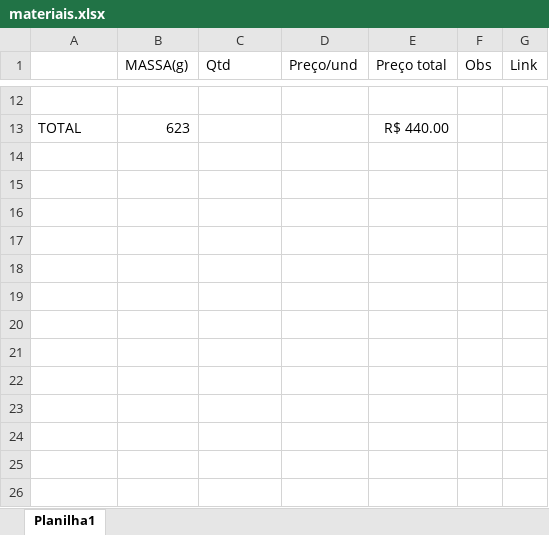
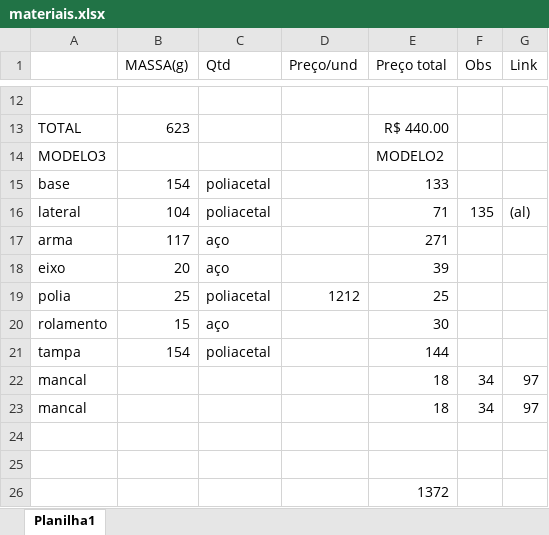
Before and after one commit to gilvanc/Titans, an Excel workbook: Producao/Combate_1kg/materiais.xlsx, sheet Planilha1, drawn as a sheet; only a part is shown, gaps mark what is left out; values as stored, in another font and other column widths than the file's, no borders; the diff names each change by its address in the sheet, - before the commit and + after, or states it on an @@ line.

Commit message:
Atualizacao da tabela de materiais e custos/pesos

```diff
--- a/Producao/Combate_1kg/materiais.xlsx (sheet Planilha1)
+++ b/Producao/Combate_1kg/materiais.xlsx (sheet Planilha1)
+row 14: MODELO3 |  |  |  | MODELO2
+row 15: base | 154 | poliacetal |  | 133
+row 16: lateral | 104 | poliacetal |  | 71 | 135 | (al)
+row 17: arma | 117 | aço |  | 271
+row 18: eixo | 20 | aço |  | 39
+row 19: polia | 25 | poliacetal | 1212 | 25
+row 20: rolamento | 15 | aço |  | 30
+row 21: tampa | 154 | poliacetal |  | 144
+row 22: mancal |  |  |  | 18 | 34 | 97
+row 23: mancal |  |  |  | 18 | 34 | 97
+row 24: (empty)
+row 25: (empty)
+row 26:  |  |  |  | 1372
```
